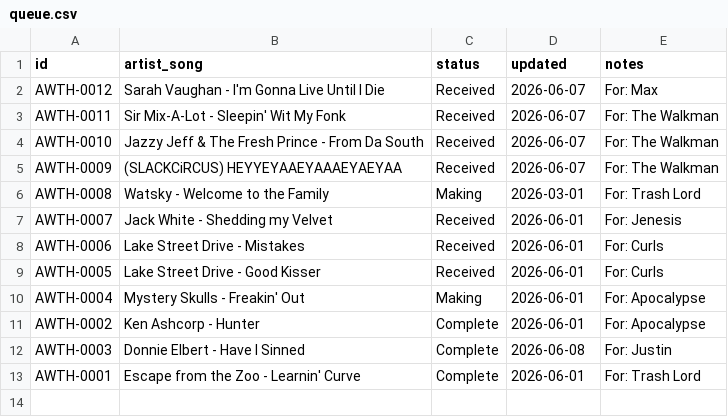
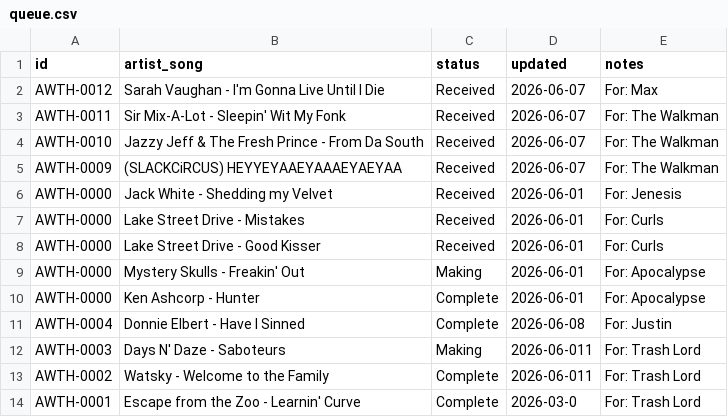
Before and after one commit to oapl/AWTH-Karaoke-Requests, a CSV file: data/queue.csv, drawn as a sheet.

Commit message:
Update queue.csv

```diff
--- a/data/queue.csv
+++ b/data/queue.csv
@@ -5,9 +5,10 @@ AWTH-0010,Jazzy Jeff & The Fresh Prince - From Da South,Received,2026-06-07,For:
 AWTH-0009,(SLACKCiRCUS) HEYYEYAAEYAAAEYAEYAA,Received,2026-06-07,For: The Walkman
-AWTH-0008,Watsky - Welcome to the Family,Making,2026-03-01,For: Trash Lord
-AWTH-0007,Jack White - Shedding my Velvet,Received,2026-06-01,For: Jenesis
-AWTH-0006,Lake Street Drive - Mistakes,Received,2026-06-01,For: Curls
-AWTH-0005,Lake Street Drive - Good Kisser,Received,2026-06-01,For: Curls
-AWTH-0004,Mystery Skulls - Freakin' Out,Making,2026-06-01,For: Apocalypse
-AWTH-0002,Ken Ashcorp - Hunter,Complete,2026-06-01,For: Apocalypse
-AWTH-0003,Donnie Elbert - Have I Sinned,Complete,2026-06-08,For: Justin
-AWTH-0001,Escape from the Zoo - Learnin' Curve,Complete,2026-06-01,For: Trash Lord
+AWTH-0000,Jack White - Shedding my Velvet,Received,2026-06-01,For: Jenesis
+AWTH-0000,Lake Street Drive - Mistakes,Received,2026-06-01,For: Curls
+AWTH-0000,Lake Street Drive - Good Kisser,Received,2026-06-01,For: Curls
+AWTH-0000,Mystery Skulls - Freakin' Out,Making,2026-06-01,For: Apocalypse
+AWTH-0000,Ken Ashcorp - Hunter,Complete,2026-06-01,For: Apocalypse
+AWTH-0004,Donnie Elbert - Have I Sinned,Complete,2026-06-08,For: Justin
+AWTH-0003,Days N' Daze - Saboteurs,Making,2026-06-011,For: Trash Lord
+AWTH-0002,Watsky - Welcome to the Family,Complete,2026-06-011,For: Trash Lord
+AWTH-0001,Escape from the Zoo - Learnin' Curve,Complete,2026-03-0,For: Trash Lord
```
